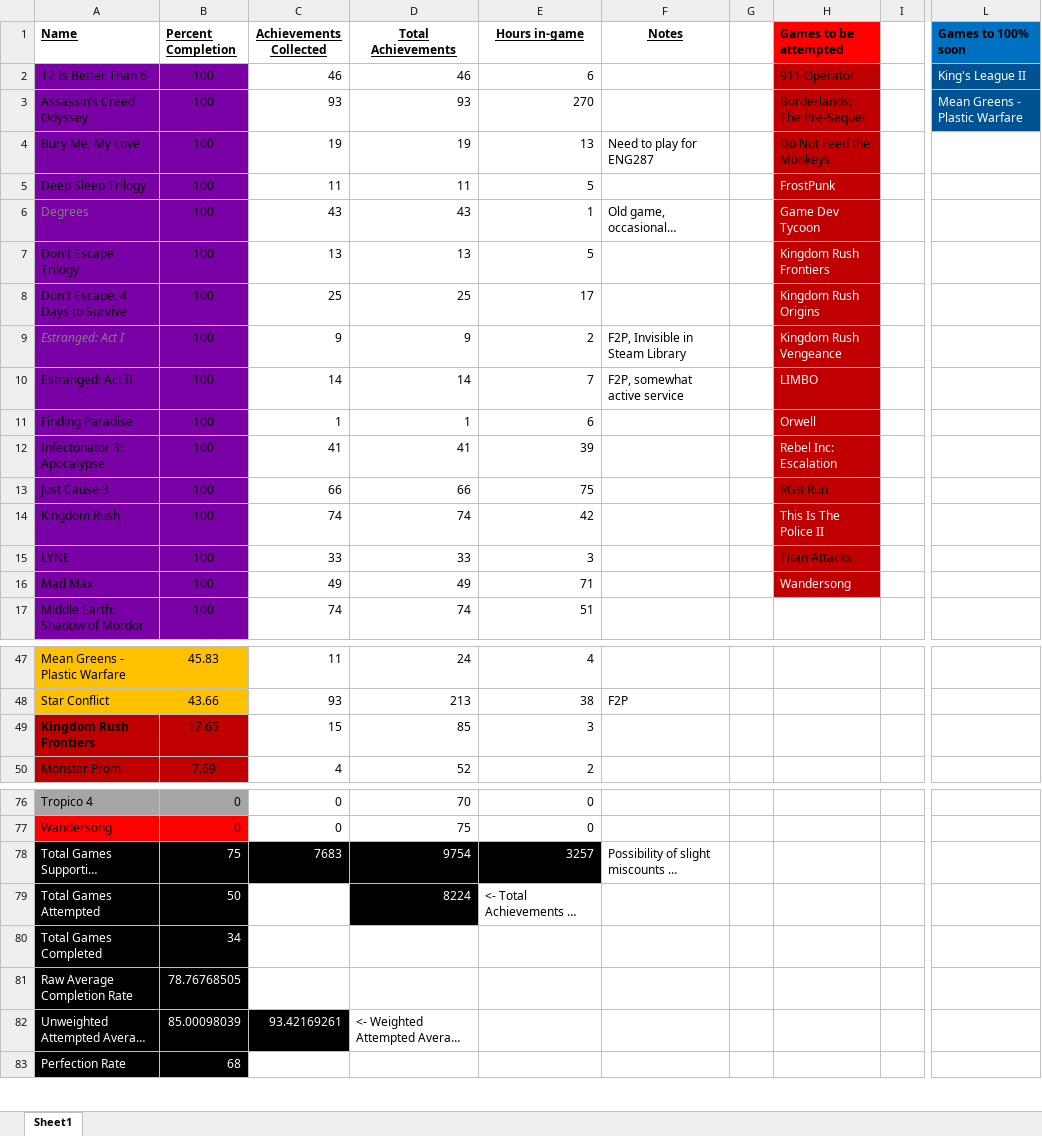
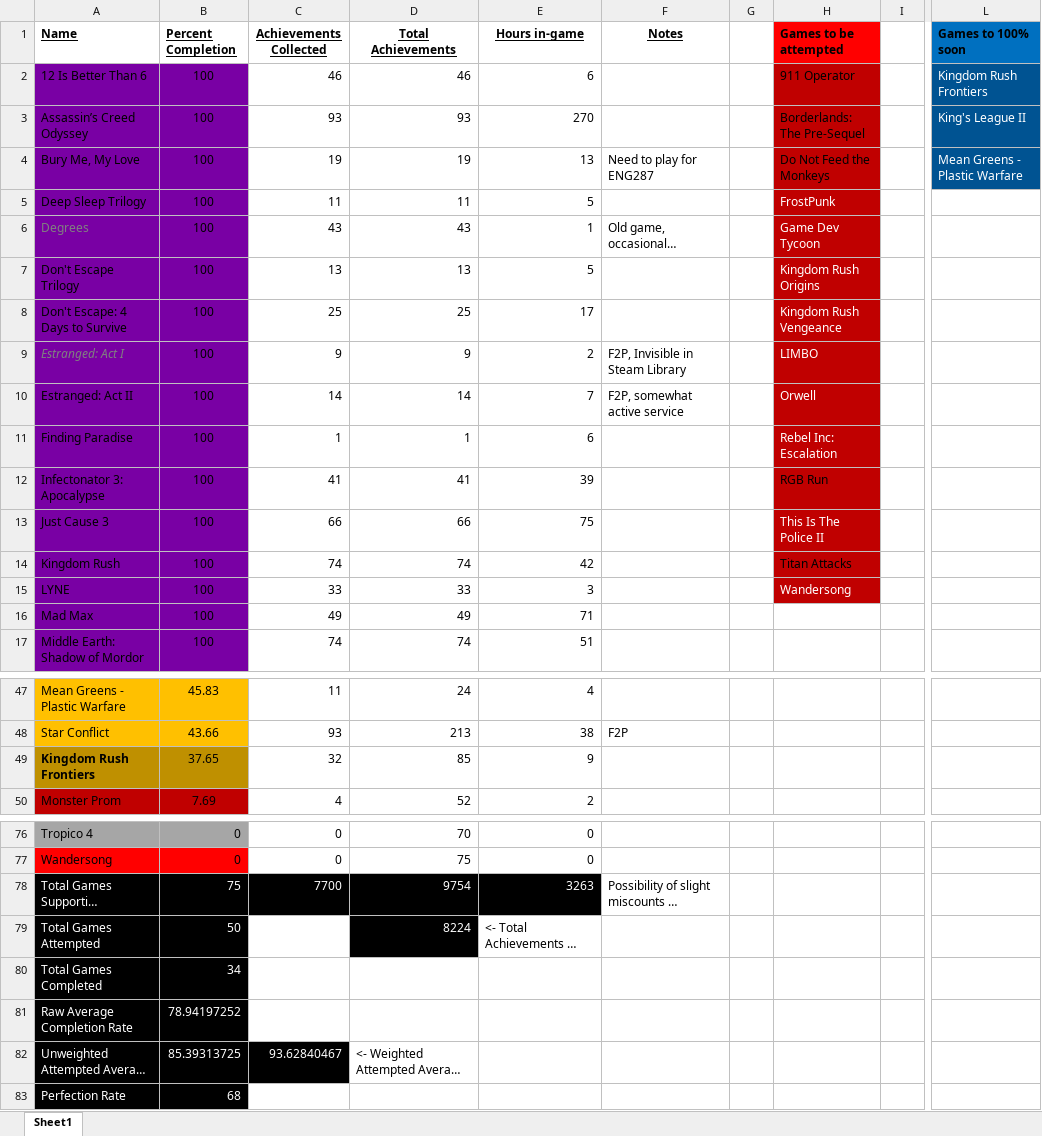
Before and after one commit to DruBhatia/AchievementTracker, an Excel workbook: Achievement Tracker.xlsx, sheet Sheet1, drawn as a sheet; only a part is shown, gaps mark what is left out; long unchanged cells end in …; values as stored, in another font and other column widths than the file's, no borders; the diff names each change by its address in the sheet, - before the commit and + after, or states it on an @@ line.

Commit message:
update tracker

```diff
--- a/Achievement Tracker.xlsx (sheet Sheet1)
+++ b/Achievement Tracker.xlsx (sheet Sheet1)
-L2 (Games to 100% soon): King's League II
+L2 (Games to 100% soon): Kingdom Rush Frontiers
-L3 (Games to 100% soon): Mean Greens - Plastic Warfare
+L3 (Games to 100% soon): King's League II
-L4 (Games to 100% soon): (empty)
+L4 (Games to 100% soon): Mean Greens - Plastic Warfare
-L4 fill: none
+L4 fill: #005392
-H7 (Games to be attempted): Kingdom Rush Frontiers
+H7 (Games to be attempted): Kingdom Rush Origins
-H8 (Games to be attempted): Kingdom Rush Origins
+H8 (Games to be attempted): Kingdom Rush Vengeance
-H9 (Games to be attempted): Kingdom Rush Vengeance
+H9 (Games to be attempted): LIMBO
-H10 (Games to be attempted): LIMBO
+H10 (Games to be attempted): Orwell
-H11 (Games to be attempted): Orwell
+H11 (Games to be attempted): Rebel Inc: Escalation
-H12 (Games to be attempted): Rebel Inc: Escalation
+H12 (Games to be attempted): RGB Run
-H12 text colour: #FFFFFF
+H12 text colour: black
-H13 (Games to be attempted): RGB Run
+H13 (Games to be attempted): This Is The Police II
-H13 text colour: black
+H13 text colour: #FFFFFF
-H14 (Games to be attempted): This Is The Police II
+H14 (Games to be attempted): Titan Attacks
-H14 text colour: #FFFFFF
+H14 text colour: black
-H15 (Games to be attempted): Titan Attacks
+H15 (Games to be attempted): Wandersong
-H15 text colour: black
+H15 text colour: #FFFFFF
-H16 (Games to be attempted): Wandersong
+H16 (Games to be attempted): (empty)
-H16 fill: #C00000
+H16 fill: none
-A49:B49 fill: #C00000
+A49:B49 fill: #BF9000
-B49 (Percent Completion): 17.65
+B49 (Percent Completion): 37.65
-C49 (Achievements Collected): 15
+C49 (Achievements Collected): 32
-E49 (Hours in-game): 3
+E49 (Hours in-game): 9
-C78 (Achievements Collected): 7683
+C78 (Achievements Collected): 7700
-E78 (Hours in-game): 3257
+E78 (Hours in-game): 3263
-B81 (Percent Completion): 78.76768505
+B81 (Percent Completion): 78.94197252
-B82 (Percent Completion): 85.00098039
+B82 (Percent Completion): 85.39313725
-C82 (Achievements Collected): 93.42169261
+C82 (Achievements Collected): 93.62840467
```
